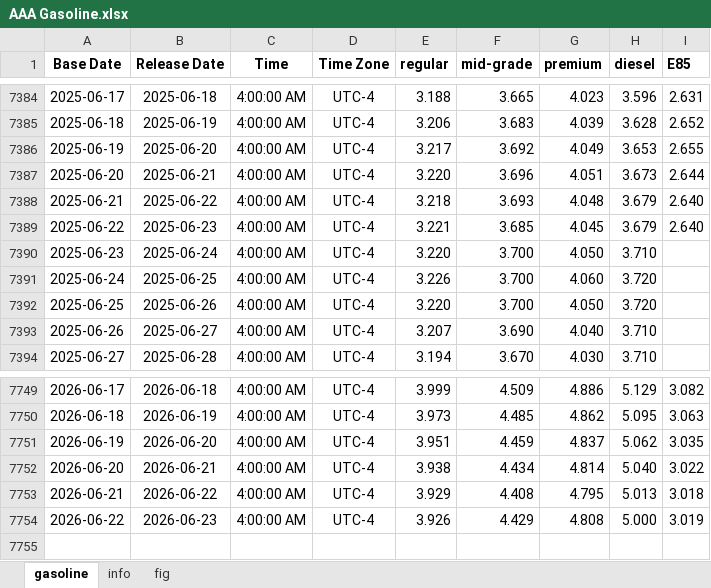
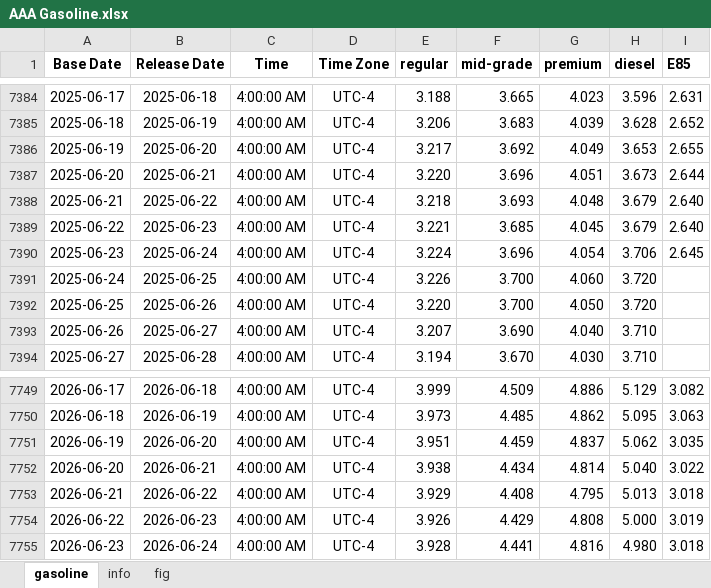
Before and after one commit to Tommylee1013/FinancialData, an Excel workbook: data/industry/Energy/AAA Gasoline.xlsx, sheet gasoline, drawn as a sheet; only a part is shown, gaps mark what is left out; values as stored, in another font and other column widths than the file's, no borders; the diff names each change by its address in the sheet, - before the commit and + after, or states it on an @@ line.

Commit message:
data update (2026/06/25)

```diff
--- a/data/industry/Energy/AAA Gasoline.xlsx (sheet gasoline)
+++ b/data/industry/Energy/AAA Gasoline.xlsx (sheet gasoline)
-E7390 (regular): 3.220
+E7390 (regular): 3.224
-F7390 (mid-grade): 3.700
+F7390 (mid-grade): 3.696
-G7390 (premium): 4.050
+G7390 (premium): 4.054
-H7390 (diesel): 3.710
+H7390 (diesel): 3.706
-I7390 (E85): (empty)
+I7390 (E85): 2.645
+row 7755: 2026-06-23 | 2026-06-24 | 4:00:00 AM | UTC-4 | 3.928 | 4.441 | 4.816 | 4.980 | 3.018
```
Also changed, not shown: charts or pictures, data/Index/Bond Index.xlsx, data/Index/MSCIACWI.xlsx, 10 other files.
